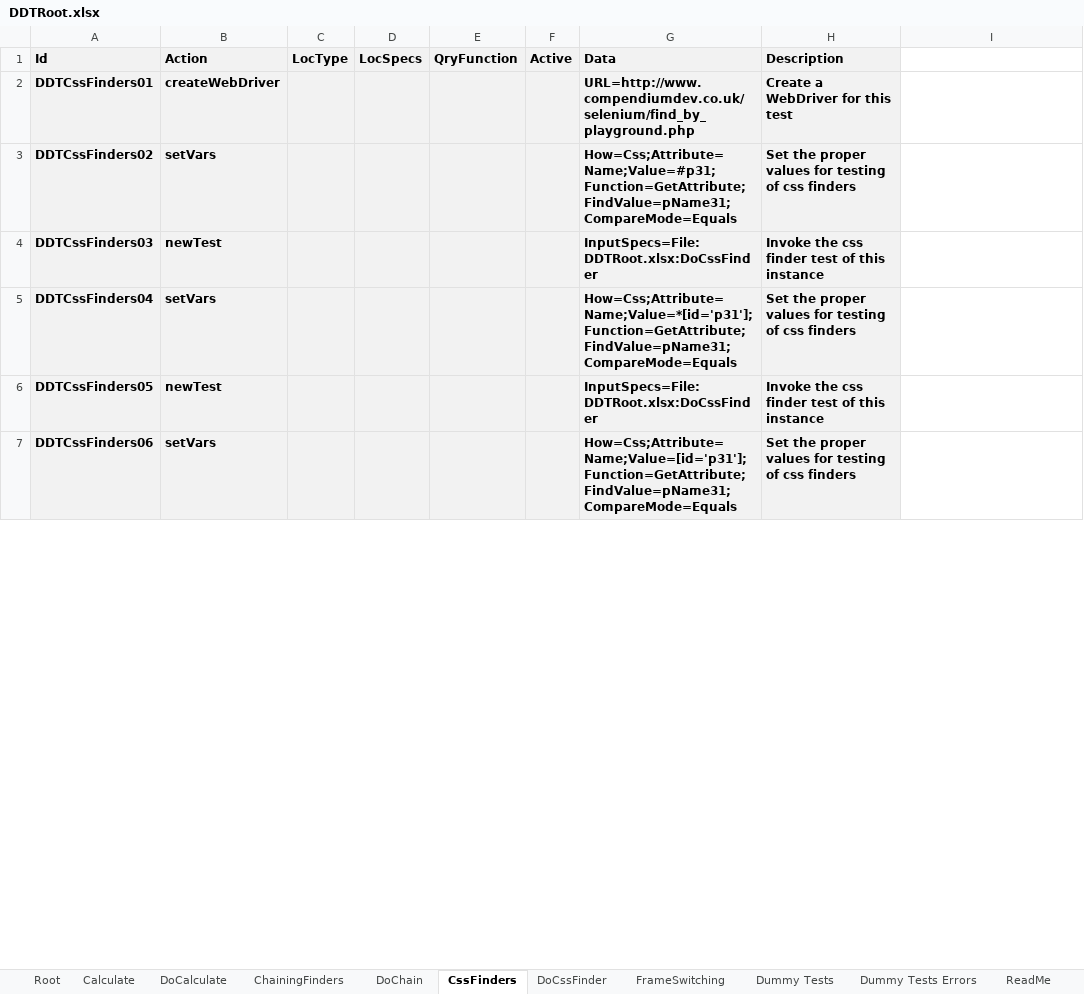
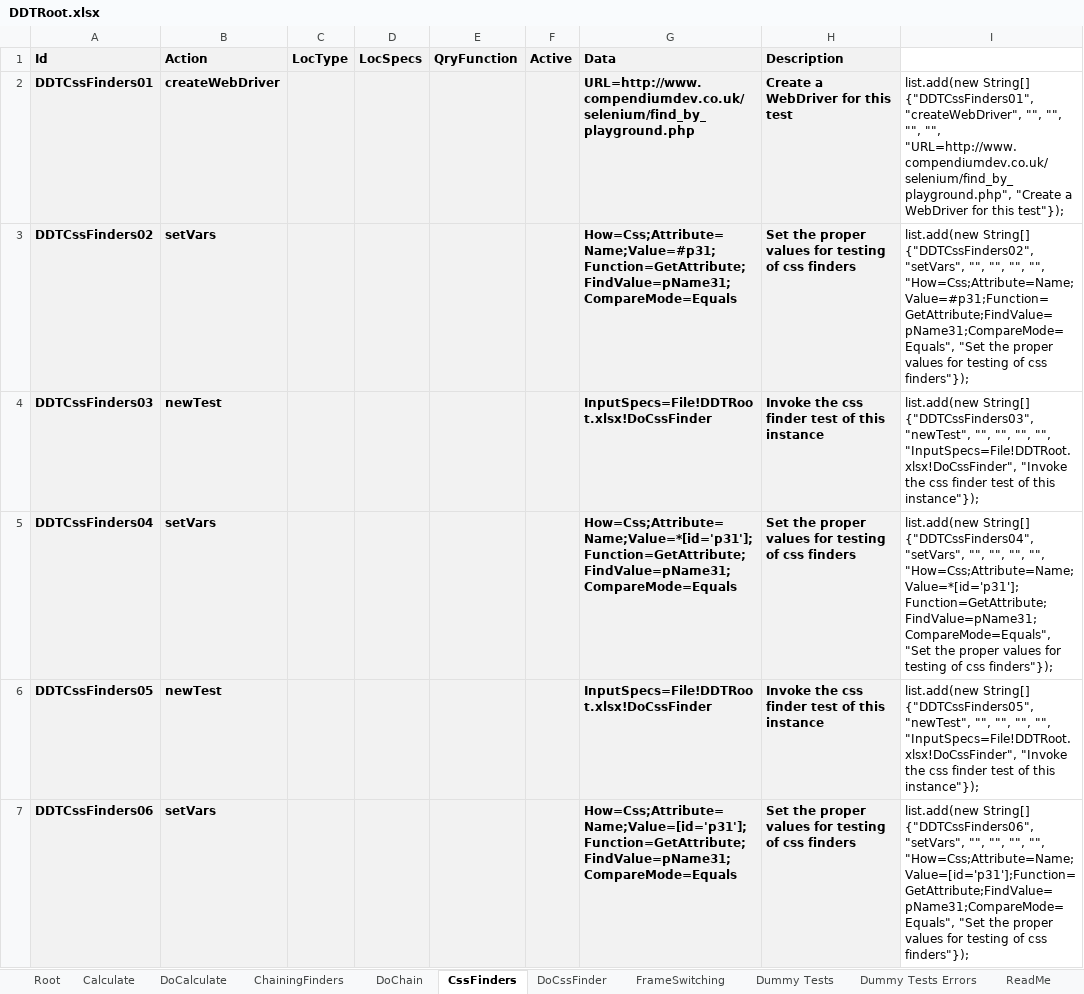
Before and after one commit to BeyMelamed/JavaDDT, an Excel workbook: Data/DDTRoot.xlsx, sheet CssFinders, drawn as a sheet; only a part is shown; values as stored, in another font and other column widths than the file's, no borders; conditional formats not drawn; the diff covers the shown part only; the diff names each change by its address in the sheet, - before the commit and + after, or states it on an @@ line.

```diff
--- a/Data/DDTRoot.xlsx (sheet CssFinders)
+++ b/Data/DDTRoot.xlsx (sheet CssFinders)
-I2: (empty)
+I2: list.add(new String[] {"DDTCssFinders01", "createWebDriver", "", "", "", "", "URL=http://www.compendiumdev.co.uk/selenium/find_by_playground.php", "Create a WebDriver for this test"});
-I3: (empty)
+I3: list.add(new String[] {"DDTCssFinders02", "setVars", "", "", "", "", "How=Css;Attribute=Name;Value=#p31;Function=GetAttribute;FindValue=pName31;CompareMode=Equals", "Set the proper values for testing of css finders"});
-G4 (Data): InputSpecs=File:DDTRoot.xlsx:DoCssFinder
+G4 (Data): InputSpecs=File!DDTRoot.xlsx!DoCssFinder
-I4: (empty)
+I4: list.add(new String[] {"DDTCssFinders03", "newTest", "", "", "", "", "InputSpecs=File!DDTRoot.xlsx!DoCssFinder", "Invoke the css finder test of this instance"});
-I5: (empty)
+I5: list.add(new String[] {"DDTCssFinders04", "setVars", "", "", "", "", "How=Css;Attribute=Name;Value=*[id='p31'];Function=GetAttribute;FindValue=pName31;CompareMode=Equals", "Set the proper values for testing of css finders"});
-G6 (Data): InputSpecs=File:DDTRoot.xlsx:DoCssFinder
+G6 (Data): InputSpecs=File!DDTRoot.xlsx!DoCssFinder
-I6: (empty)
+I6: list.add(new String[] {"DDTCssFinders05", "newTest", "", "", "", "", "InputSpecs=File!DDTRoot.xlsx!DoCssFinder", "Invoke the css finder test of this instance"});
-I7: (empty)
+I7: list.add(new String[] {"DDTCssFinders06", "setVars", "", "", "", "", "How=Css;Attribute=Name;Value=[id='p31'];Function=GetAttribute;FindValue=pName31;CompareMode=Equals", "Set the proper values for testing of css finders"});
```
Also changed, not shown: 33 edited cells elsewhere in this sheet, sheet Calculate, sheet Root, sheet Dummy Tests Errors, sheet FrameSwitching, sheet Dummy Tests, sheet ChainingFinders, 3 more sheets, 18 other files.
